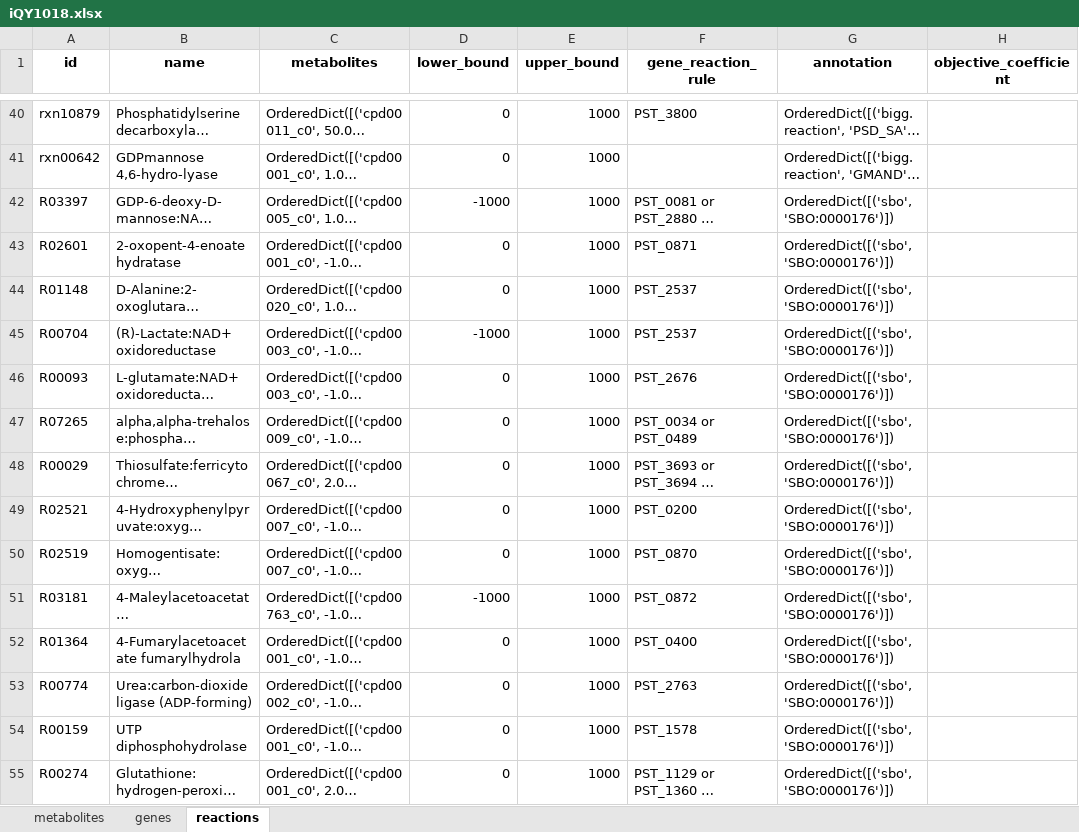
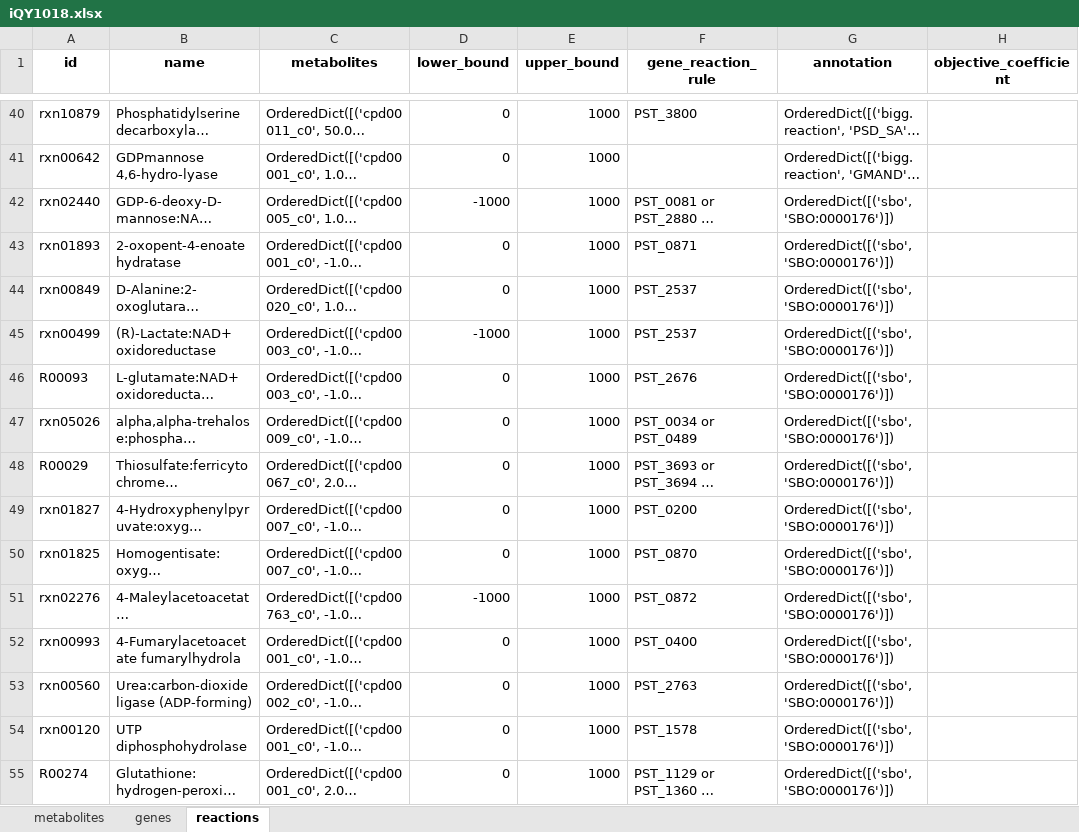
Before and after one commit to tibbdc/psa-GEM, an Excel workbook: model/iQY1018.xlsx, sheet reactions, drawn as a sheet; only a part is shown, gaps mark what is left out; long unchanged cells end in …; values as stored, in another font and other column widths than the file's, no borders; the diff covers the shown part only; the diff names each change by its address in the sheet, - before the commit and + after, or states it on an @@ line.

```diff
--- a/model/iQY1018.xlsx (sheet reactions)
+++ b/model/iQY1018.xlsx (sheet reactions)
-A42 (id): R03397
+A42 (id): rxn02440
-A43 (id): R02601
+A43 (id): rxn01893
-A44 (id): R01148
+A44 (id): rxn00849
-A45 (id): R00704
+A45 (id): rxn00499
-A47 (id): R07265
+A47 (id): rxn05026
-A49 (id): R02521
+A49 (id): rxn01827
-A50 (id): R02519
+A50 (id): rxn01825
-A51 (id): R03181
+A51 (id): rxn02276
-A52 (id): R01364
+A52 (id): rxn00993
-A53 (id): R00774
+A53 (id): rxn00560
-A54 (id): R00159
+A54 (id): rxn00120
```
Also changed, not shown: 76 edited cells elsewhere in this sheet, 4 other files.
